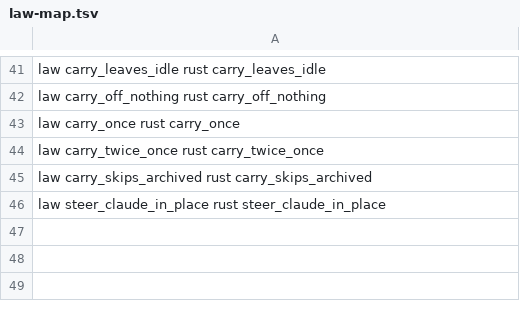
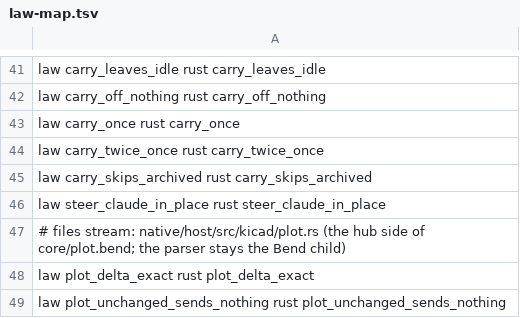
Before and after one commit to BackplaneWorks/Backplane, a TSV file: scripts/gpui/law-map.tsv, drawn as a sheet; only a part is shown, gaps mark what is left out.

Commit message:
law map: plot_delta_exact, plot_unchanged_sends_nothing -> rust

```diff
--- a/scripts/gpui/law-map.tsv
+++ b/scripts/gpui/law-map.tsv
@@ -46 +46,4 @@ law carry_skips_archived rust carry_skips_archived
 law steer_claude_in_place rust steer_claude_in_place
+# files stream: native/host/src/kicad/plot.rs (the hub side of core/plot.bend; the parser stays the Bend child)
+law plot_delta_exact rust plot_delta_exact
+law plot_unchanged_sends_nothing rust plot_unchanged_sends_nothing
```
Also changed, not shown: 1 other file.
